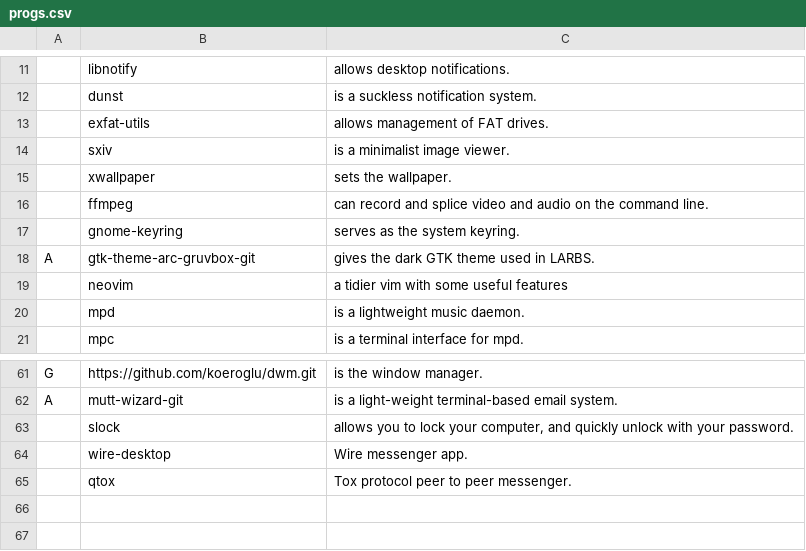
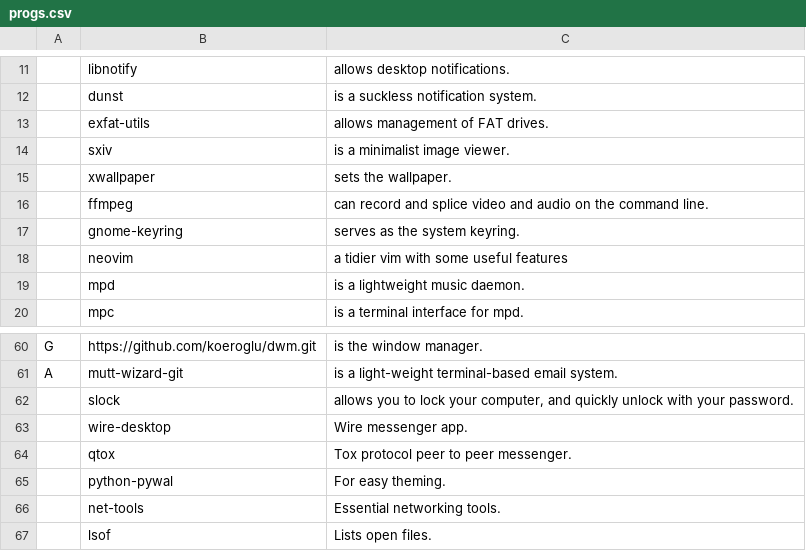
Before and after one commit to koeroglu/ARBS, a CSV file: progs.csv, drawn as a sheet; only a part is shown, gaps mark what is left out; removed rows and columns are numbered as before the commit, all else as after; the diff names each change by its address in the sheet, - before the commit and + after, or states it on an @@ line.

Commit message:
Update progs.csv

```diff
--- a/progs.csv
+++ b/progs.csv
-row 18: A | gtk-theme-arc-gruvbox-git | gives the dark GTK theme used in LARBS.
+row 65:  | python-pywal | For easy theming.
+row 66:  | net-tools | Essential networking tools.
+row 67:  | lsof | Lists open files.
```
